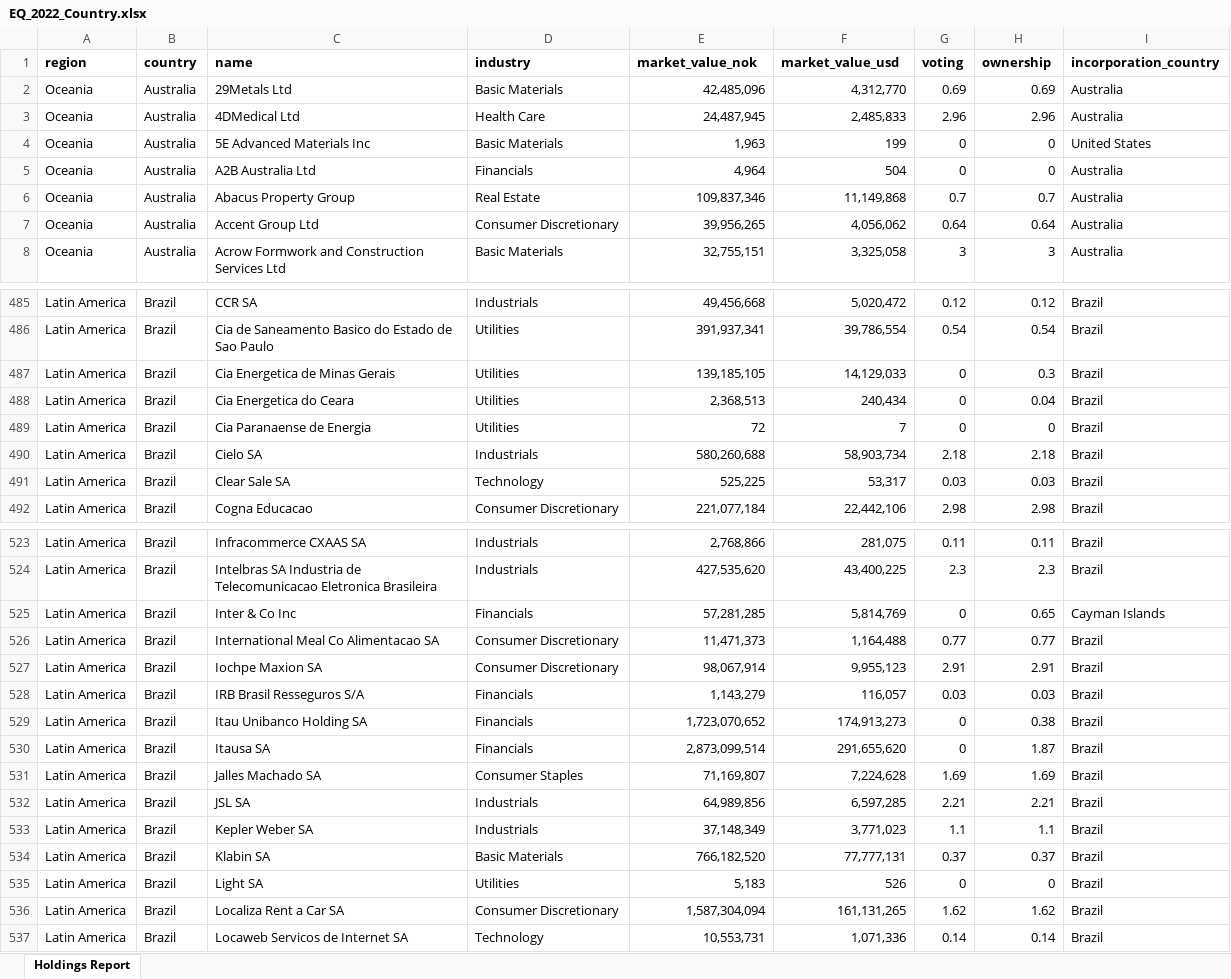
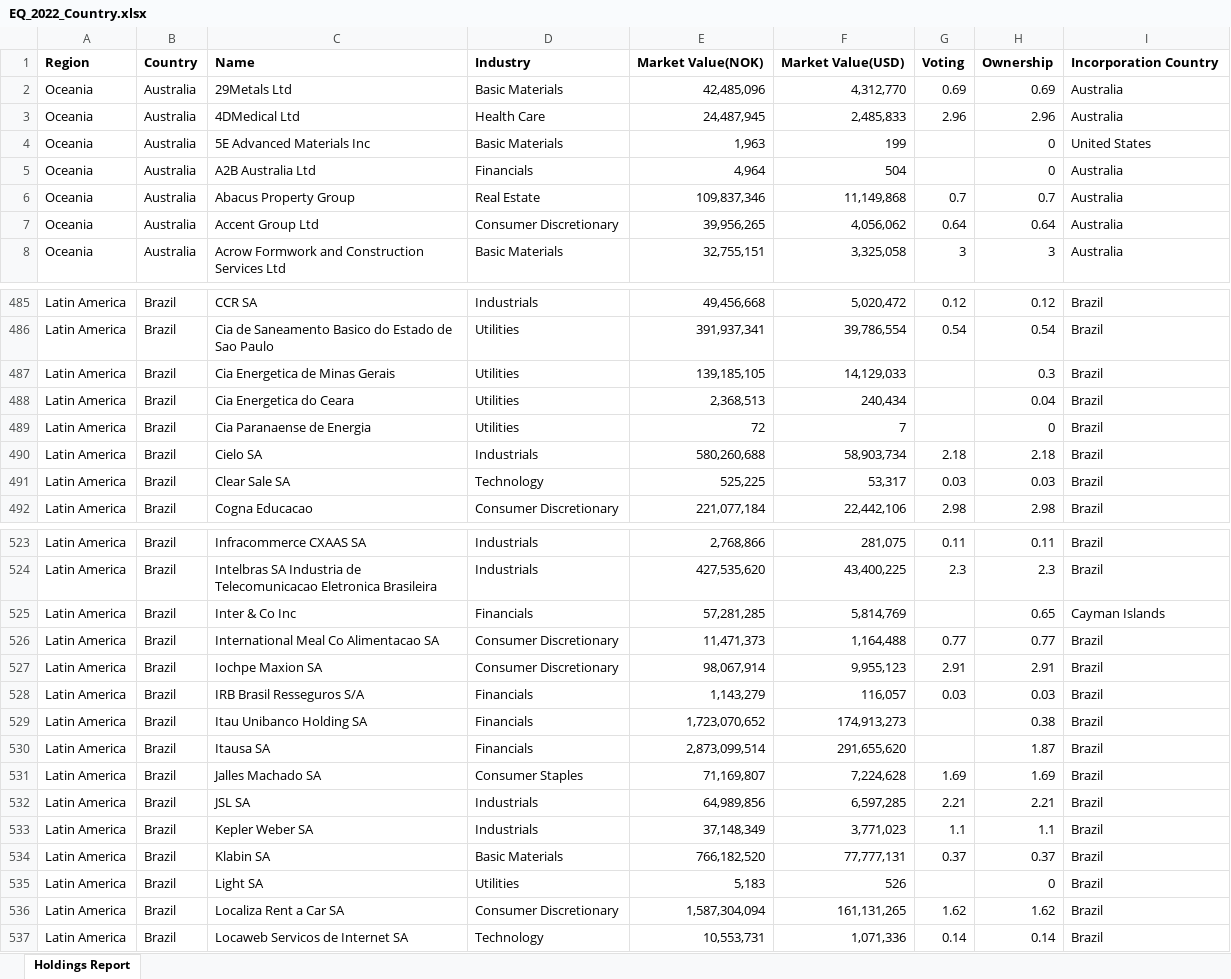
Before and after one commit to jawdat-rana/fast-api, an Excel workbook: data/EQ_2022_Country.xlsx, sheet Holdings Report, drawn as a sheet; only a part is shown, gaps mark what is left out; values as stored, in another font and other column widths than the file's, no borders; removed rows and columns are numbered as before the commit, all else as after; the diff covers the shown part only; the diff names each change by its address in the sheet, - before the commit and + after, or states it on an @@ line.

Commit message:
Added updated data files

```diff
--- a/data/EQ_2022_Country.xlsx (sheet Holdings Report)
+++ b/data/EQ_2022_Country.xlsx (sheet Holdings Report)
-row 1: region | country | name | industry | market_value_nok | market_value_usd | voting | ownership | incorporation_country
+row 1: Region | Country | Name | Industry | Market Value(NOK) | Market Value(USD) | Voting | Ownership | Incorporation Country
-G4:G5: 0
+G4:G5: (empty)
-G487:G489: 0
+G487:G489: (empty)
-G525: 0
+G525: (empty)
-G529:G530: 0
+G529:G530: (empty)
-G535: 0
+G535: (empty)
```
Also changed, not shown: 254 edited cells elsewhere in this sheet.
